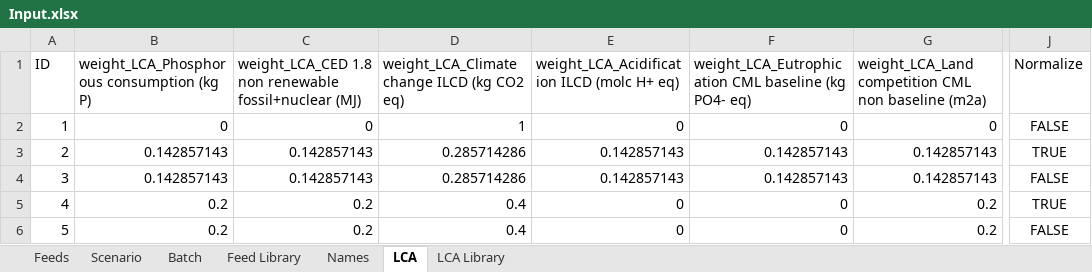
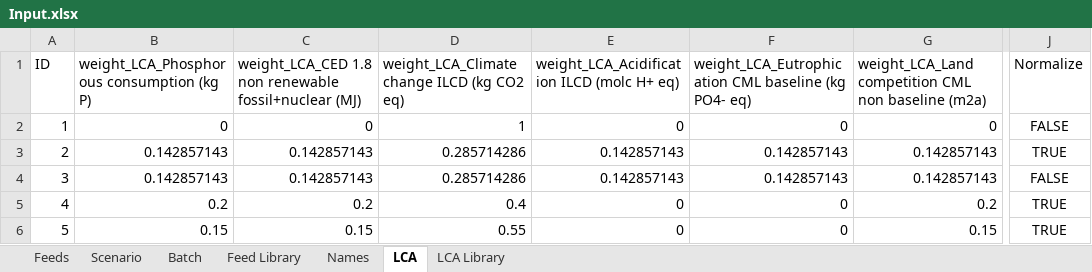
Before and after one commit to BlackNellore/GreenFeeding, an Excel workbook: Input.xlsx, sheet LCA, drawn as a sheet; only a part is shown, gaps mark what is left out; values as stored, in another font and other column widths than the file's, no borders; table styles not drawn; the diff names each change by its address in the sheet, - before the commit and + after, or states it on an @@ line.

```diff
--- a/Input.xlsx (sheet LCA)
+++ b/Input.xlsx (sheet LCA)
-B6: 0.2
+B6: 0.15
-C6: 0.2
+C6: 0.15
-D6: 0.4
+D6: 0.55
-G6: 0.2
+G6: 0.15
-J6 (Normalize): FALSE
+J6 (Normalize): TRUE
```
Also changed, not shown: sheet Scenario, sheet LCA Library, sheet Feeds, charts or pictures, 5 other files.
